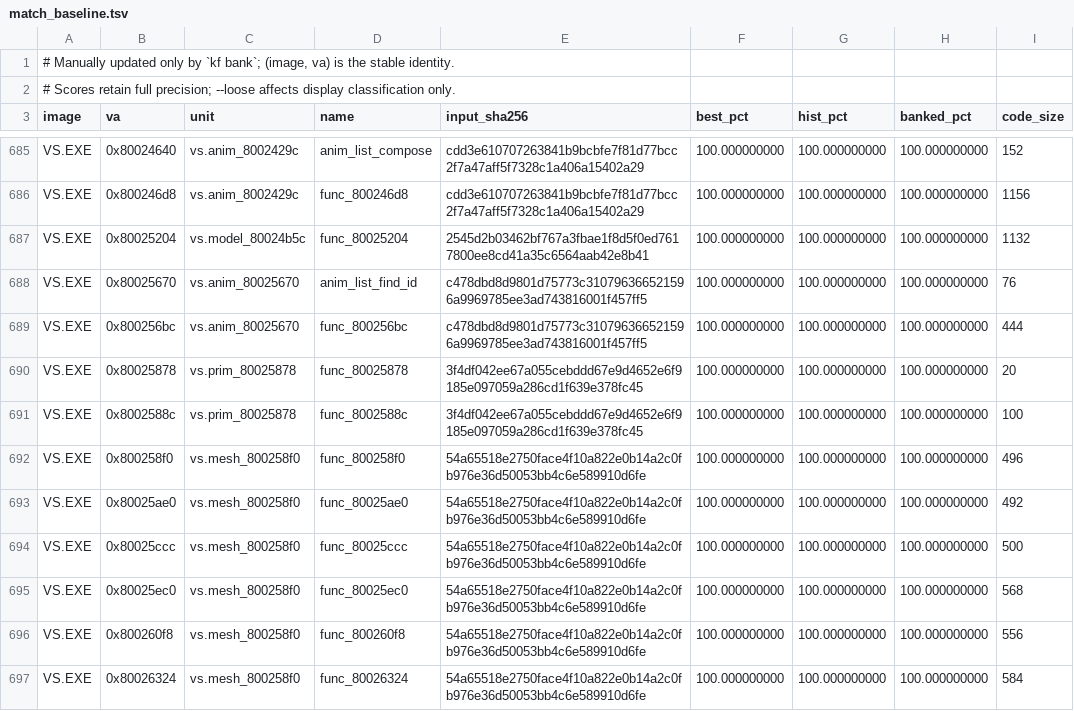
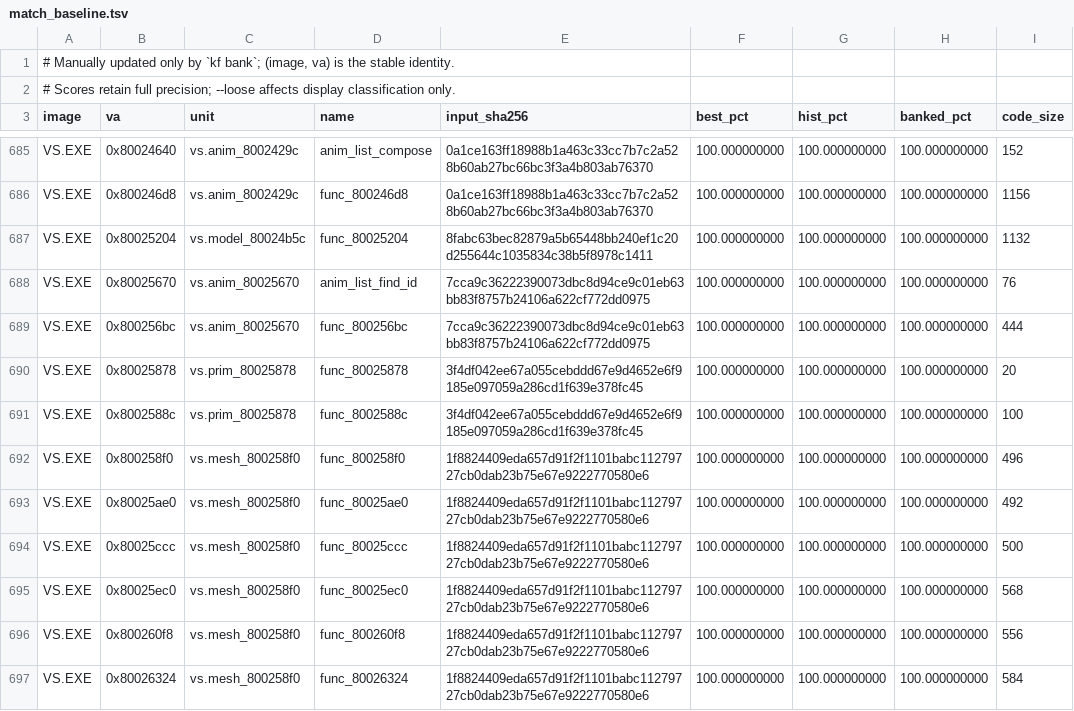
Before and after one commit to Voicedrew11/shadow-tower-decomp, a TSV file: config/match_baseline.tsv, drawn as a sheet; only a part is shown, gaps mark what is left out; the diff covers the shown part only; the diff names each change by its address in the sheet, - before the commit and + after, or states it on an @@ line.

```diff
--- a/config/match_baseline.tsv
+++ b/config/match_baseline.tsv
-E685:E686 (input_sha256): cdd3e610707263841b9bcbfe7f81d77bcc2f7a47aff5f7328c1a406a15402a29
+E685:E686 (input_sha256): 0a1ce163ff18988b1a463c33cc7b7c2a528b60ab27bc66bc3f3a4b803ab76370
-E687 (input_sha256): 2545d2b03462bf767a3fbae1f8d5f0ed7617800ee8cd41a35c6564aab42e8b41
+E687 (input_sha256): 8fabc63bec82879a5b65448bb240ef1c20d255644c1035834c38b5f8978c1411
-E688:E689 (input_sha256): c478dbd8d9801d75773c310796366521596a9969785ee3ad743816001f457ff5
+E688:E689 (input_sha256): 7cca9c36222390073dbc8d94ce9c01eb63bb83f8757b24106a622cf772dd0975
-E692:E697 (input_sha256): 54a65518e2750face4f10a822e0b14a2c0fb976e36d50053bb4c6e589910d6fe
+E692:E697 (input_sha256): 1f8824409eda657d91f2f1101babc11279727cb0dab23b75e67e9222770580e6
```
Also changed, not shown: 145 edited cells elsewhere in this file.
